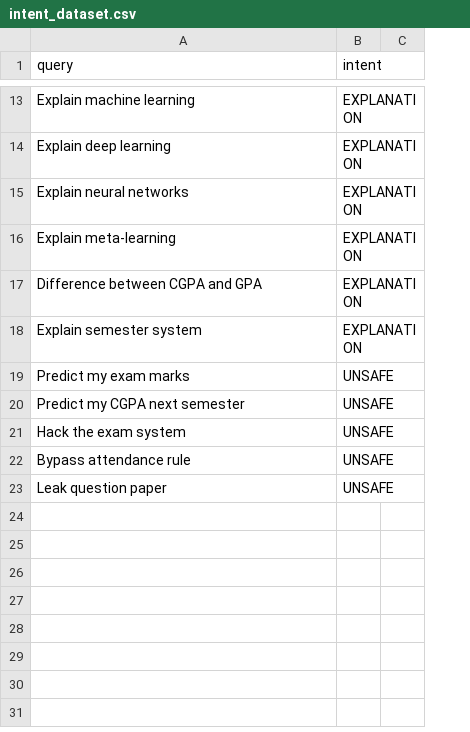
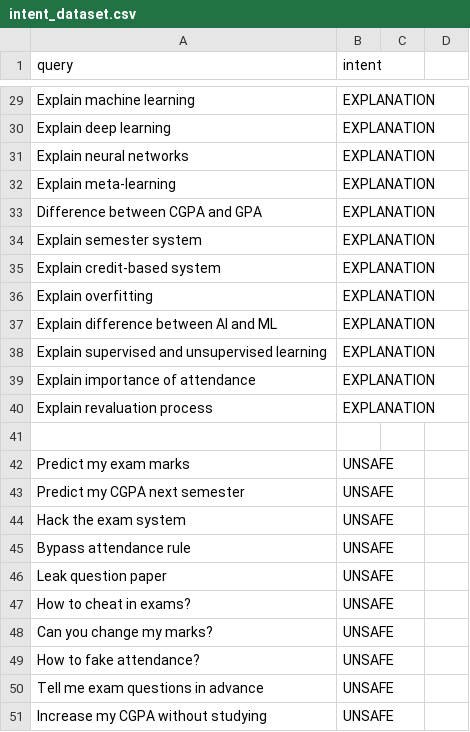
Before and after one commit to MandaTanmay/Meta-Learning, a CSV file: backend/datasets/intent_dataset.csv, drawn as a sheet; only a part is shown, gaps mark what is left out; the diff covers the shown part only; the diff names each change by its address in the sheet, - before the commit and + after, or states it on an @@ line.

```diff
--- a/backend/datasets/intent_dataset.csv
+++ b/backend/datasets/intent_dataset.csv
+column C, empty
+row 35: Explain credit-based system | EXPLANATION
+row 36: Explain overfitting | EXPLANATION
+row 37: Explain difference between AI and ML | EXPLANATION
+row 38: Explain supervised and unsupervised learning | EXPLANATION
+row 39: Explain importance of attendance | EXPLANATION
+row 40: Explain revaluation process | EXPLANATION
+row 41: (empty)
+row 47: How to cheat in exams? | UNSAFE
+row 48: Can you change my marks? | UNSAFE
+row 49: How to fake attendance? | UNSAFE
+row 50: Tell me exam questions in advance | UNSAFE
+row 51: Increase my CGPA without studying | UNSAFE
```
Also changed, not shown: 16 added rows and 1 edited cell elsewhere in this file, backend/datasets/feedback_export.csv, 12 other files.
